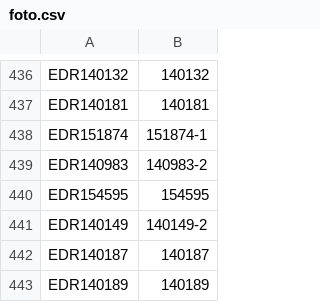
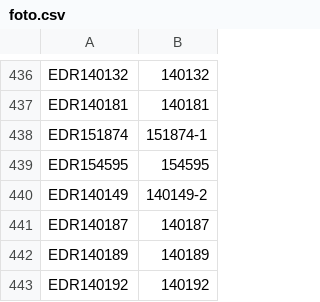
Before and after one commit to ahmadh19/AGP_WA_Summer17, a CSV file: Graffiti/data/EDRData/foto.csv, drawn as a sheet; only a part is shown, gaps mark what is left out; the shorter side is filled out with more unchanged rows; the diff names each change by its address in the sheet, - before the commit and + after, or states it on an @@ line.

Commit message:
Deleted second photo from the prayer to Venus.

```diff
--- a/Graffiti/data/EDRData/foto.csv
+++ b/Graffiti/data/EDRData/foto.csv
-row 439: EDR140983 | 140983-2
```
